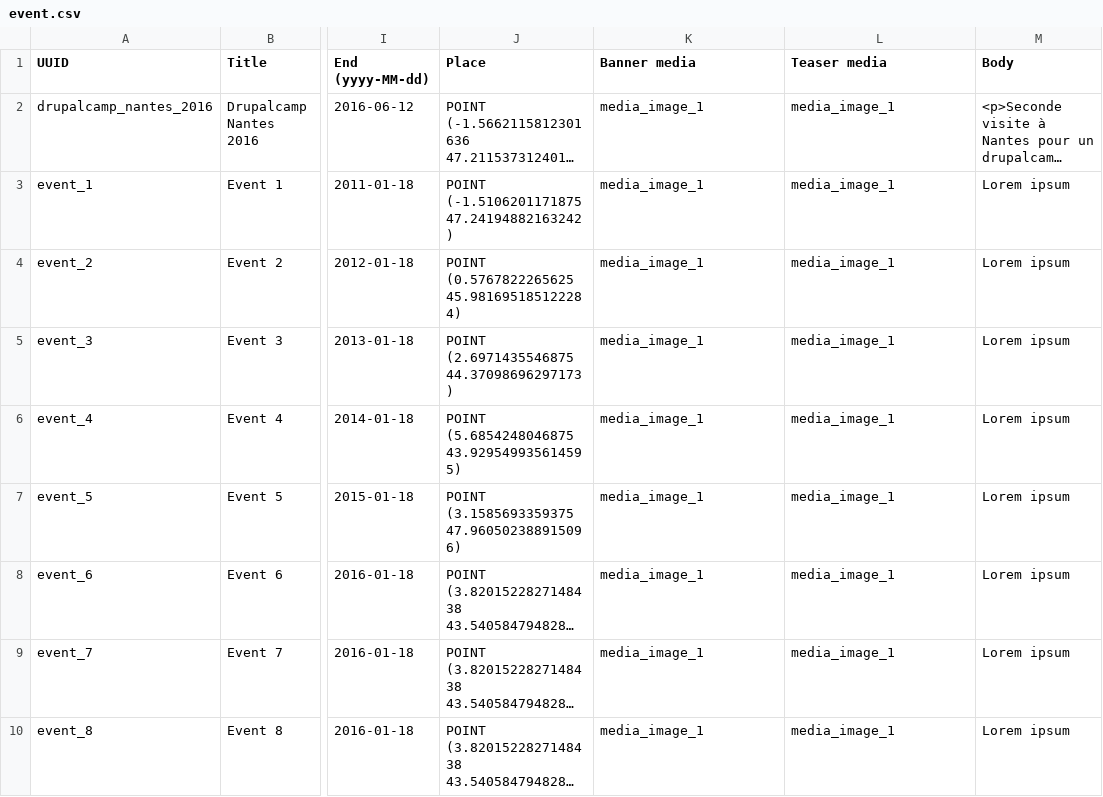
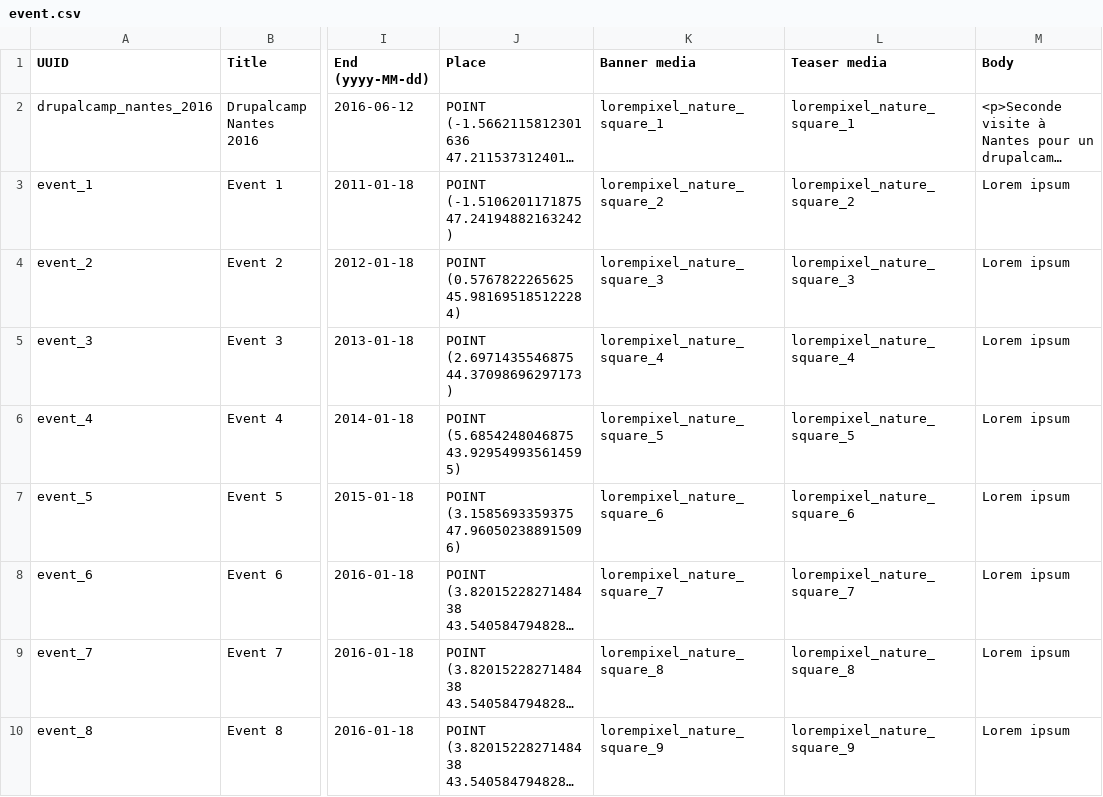
Before and after one commit to Drupal-FR/site-drupalfr, a CSV file: www/modules/custom/drupalfr_migrate/migrations/data/event.csv, drawn as a sheet; only a part is shown, gaps mark what is left out; long unchanged cells end in …; the diff names each change by its address in the sheet, - before the commit and + after, or states it on an @@ line.

```diff
--- a/www/modules/custom/drupalfr_migrate/migrations/data/event.csv
+++ b/www/modules/custom/drupalfr_migrate/migrations/data/event.csv
-K2 (Banner media): media_image_1
+K2 (Banner media): lorempixel_nature_square_1
-L2 (Teaser media): media_image_1
+L2 (Teaser media): lorempixel_nature_square_1
-K3 (Banner media): media_image_1
+K3 (Banner media): lorempixel_nature_square_2
-L3 (Teaser media): media_image_1
+L3 (Teaser media): lorempixel_nature_square_2
-K4 (Banner media): media_image_1
+K4 (Banner media): lorempixel_nature_square_3
-L4 (Teaser media): media_image_1
+L4 (Teaser media): lorempixel_nature_square_3
-K5 (Banner media): media_image_1
+K5 (Banner media): lorempixel_nature_square_4
-L5 (Teaser media): media_image_1
+L5 (Teaser media): lorempixel_nature_square_4
-K6 (Banner media): media_image_1
+K6 (Banner media): lorempixel_nature_square_5
-L6 (Teaser media): media_image_1
+L6 (Teaser media): lorempixel_nature_square_5
-K7 (Banner media): media_image_1
+K7 (Banner media): lorempixel_nature_square_6
-L7 (Teaser media): media_image_1
+L7 (Teaser media): lorempixel_nature_square_6
-K8 (Banner media): media_image_1
+K8 (Banner media): lorempixel_nature_square_7
-L8 (Teaser media): media_image_1
+L8 (Teaser media): lorempixel_nature_square_7
-K9 (Banner media): media_image_1
+K9 (Banner media): lorempixel_nature_square_8
-L9 (Teaser media): media_image_1
+L9 (Teaser media): lorempixel_nature_square_8
-K10 (Banner media): media_image_1
+K10 (Banner media): lorempixel_nature_square_9
-L10 (Teaser media): media_image_1
+L10 (Teaser media): lorempixel_nature_square_9
```
Also changed, not shown: www/modules/custom/drupalfr_migrate/migrations/data/file.csv, www/modules/custom/drupalfr_migrate/migrations/data/local_group.csv, 17 other files.
